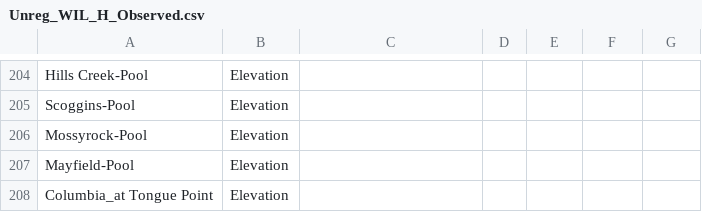
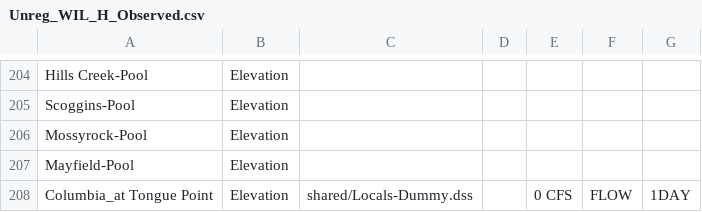
Before and after one commit to JoeShmoJo/DP, a CSV file: data/Unreg_WIL_H_Observed.csv, drawn as a sheet; only a part is shown, gaps mark what is left out.

```diff
--- a/data/Unreg_WIL_H_Observed.csv
+++ b/data/Unreg_WIL_H_Observed.csv
@@ -207,2 +207,2 @@ Mossyrock-Pool,Elevation, , , , , ,
 Mayfield-Pool,Elevation, , , , , ,
-Columbia_at Tongue Point,Elevation, , , , , ,
+Columbia_at Tongue Point,Elevation,shared/Locals-Dummy.dss, ,0 CFS,FLOW,1DAY,
```
Also changed, not shown: data/Obs_WIL_H_Observed.csv, data/Obs_WIL_H_TimeSeries.csv, 1 other file.
